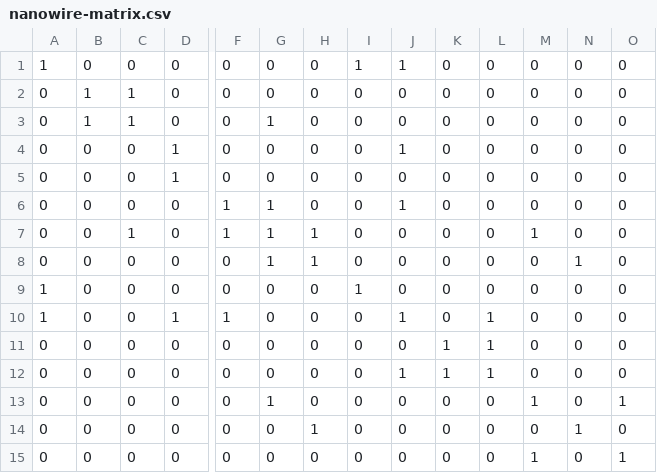
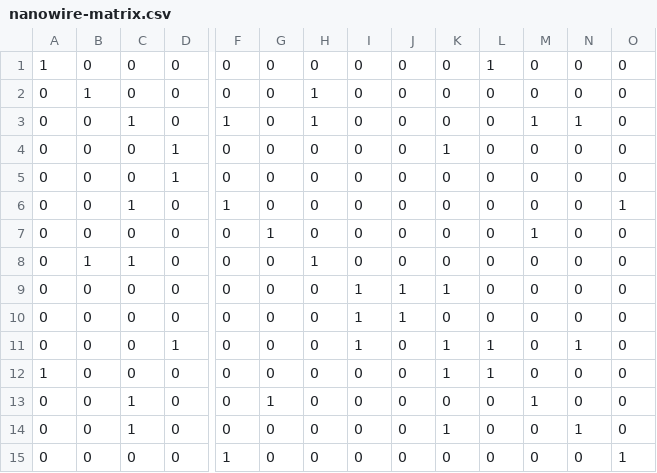
Before and after one commit to ShabaniLab/TQC-Braiding-Nanowire, a CSV file: pauli-x/outputs/nanowire-matrix.csv, drawn as a sheet; only a part is shown, gaps mark what is left out; the diff names each change by its address in the sheet, - before the commit and + after, or states it on an @@ line.

```diff
--- a/pauli-x/outputs/nanowire-matrix.csv
+++ b/pauli-x/outputs/nanowire-matrix.csv
-I1: 1
+I1: 0
-J1: 1
+J1: 0
-L1: 0
+L1: 1
-C2: 1
+C2: 0
-H2:H3: 0
+H2:H3: 1
-B3: 1
+B3: 0
-F3: 0
+F3: 1
-G3: 1
+G3: 0
-M3: 0
+M3: 1
-N3: 0
+N3: 1
-J4: 1
+J4: 0
-K4: 0
+K4: 1
-C6: 0
+C6: 1
-G6: 1
+G6: 0
-J6: 1
+J6: 0
-O6: 0
+O6: 1
-C7: 1
+C7: 0
-F7: 1
+F7: 0
-H7: 1
+H7: 0
-B8: 0
+B8: 1
-C8: 0
+C8: 1
-G8: 1
+G8: 0
-N8: 1
+N8: 0
-A9:A10: 1
+A9:A10: 0
-J9: 0
+J9: 1
-K9: 0
+K9: 1
-D10: 1
+D10: 0
-F10: 1
+F10: 0
-I10:I11: 0
+I10:I11: 1
-L10: 1
+L10: 0
-D11: 0
+D11: 1
-N11: 0
+N11: 1
-A12: 0
+A12: 1
-J12: 1
+J12: 0
-C13:C14: 0
+C13:C14: 1
-O13: 1
+O13: 0
-H14: 1
+H14: 0
-K14: 0
+K14: 1
-F15: 0
+F15: 1
-M15: 1
+M15: 0
```
Also changed, not shown: cnot/outputs/nanowire-matrix.csv, cnot/outputs/tqc-fusion.csv, 15 other files.
